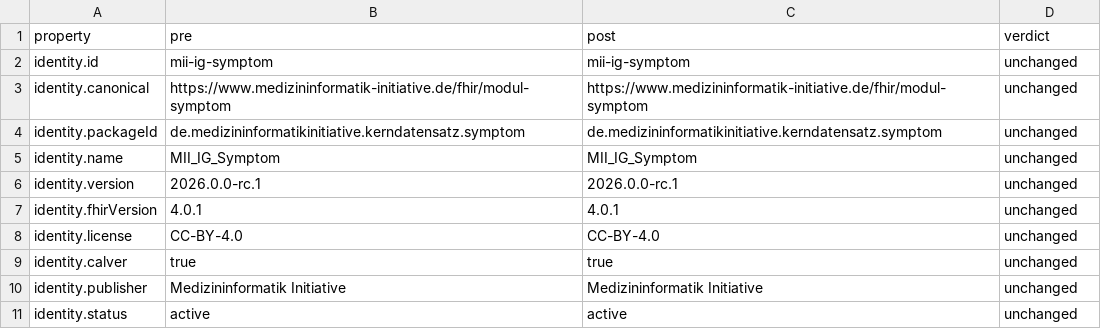
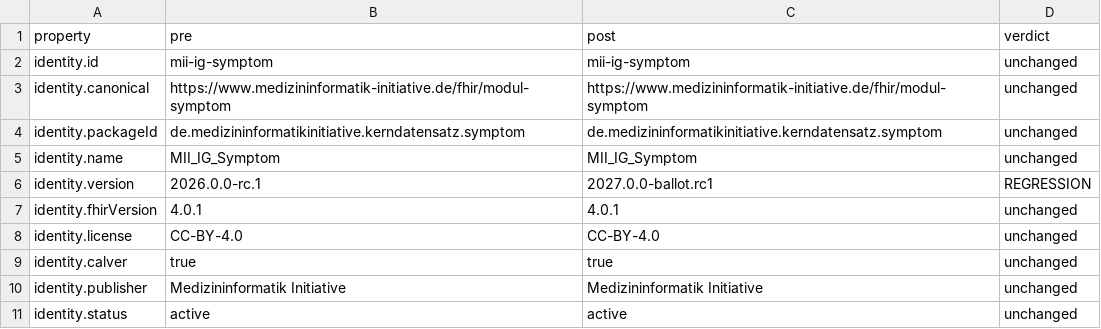
Before and after one commit to medizininformatik-initiative/kerndatensatzmodul-symptome, a TSV file: migration-log/prepost-delta.tsv, drawn as a sheet; only a part is shown.

```diff
--- a/migration-log/prepost-delta.tsv
+++ b/migration-log/prepost-delta.tsv
@@ -5,3 +5,3 @@ identity.packageId	de.medizininformatikinitiative.kerndatensatz.symptom	de.mediz
 identity.name	MII_IG_Symptom	MII_IG_Symptom	unchanged
-identity.version	2026.0.0-rc.1	2026.0.0-rc.1	unchanged
+identity.version	2026.0.0-rc.1	2027.0.0-ballot.rc1	REGRESSION
 identity.fhirVersion	4.0.1	4.0.1	unchanged
```
Also changed, not shown: migration-log/derived-content.tsv, 21 other files.
